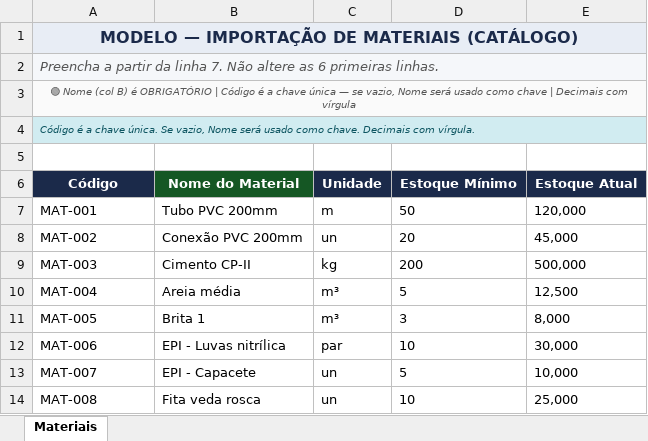
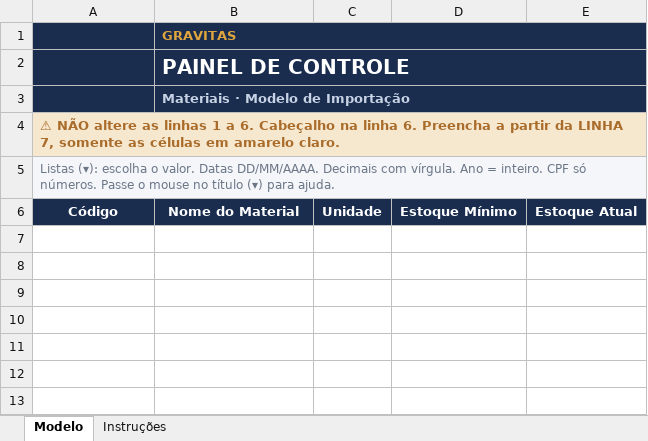
Before and after one commit to Wergutz/gravitas, an Excel workbook: painel/assets/modelos/materiais.xlsx, sheet Modelo, drawn as a sheet; values as stored, in another font and other column widths than the file's, no borders; charts and pictures not drawn; removed rows and columns are numbered as before the commit, all else as after; the diff names each change by its address in the sheet, - before the commit and + after, or states it on an @@ line.

```diff
--- a/painel/assets/modelos/materiais.xlsx (sheet Modelo)
+++ b/painel/assets/modelos/materiais.xlsx (sheet Modelo)
-sheet tab: Materiais
+sheet tab: Modelo
+sheet tab: Instruções
-row 1: MODELO — IMPORTAÇÃO DE MATERIAIS (CATÁLOGO)
-row 2: Preencha a partir da linha 7. Não altere as 6 primeiras linhas.
+row 1:  | GRAVITAS
+row 2:  | PAINEL DE CONTROLE
+row 3:  | Materiais · Modelo de Importação
-A4: 🟢 Nome (col B) é OBRIGATÓRIO | Código é a chave única — se vazio, Nome será usado como chave | Decimais com vírgula
+A4: ⚠ NÃO altere as linhas 1 a 6. Cabeçalho na linha 6. Preencha a partir da LINHA 7, somente as células em amarelo claro.
@@ A4 fill: #FAFAFA → #F6E7CF, bold: off → on @@
-A4:A5 italic: on
+A4:A5 italic: off
-A4 text colour: #555555
+A4 text colour: #A96C2A
@@ A4:A5 text size: larger @@
-A4 alignment: center
+A4 alignment: left
-A5: Código é a chave única. Se vazio, Nome será usado como chave. Decimais com vírgula.
+A5: Listas (▾): escolha o valor. Datas DD/MM/AAAA. Decimais com vírgula. Ano = inteiro. CPF só números. Passe o mouse no título (▾) para ajuda.
@@ A5 fill: #D1ECF1 → #F4F6FA, text colour: #0C5460 → #6B7686 @@
-row 5: (empty)
-B6 fill: #155724
+B6 fill: #1A2D4F
-row 7: MAT-001 | Tubo PVC 200mm | m | 50 | 120,000
-row 8: MAT-002 | Conexão PVC 200mm | un | 20 | 45,000
-row 9: MAT-003 | Cimento CP-II | kg | 200 | 500,000
-row 10: MAT-004 | Areia média | m³ | 5 | 12,500
-row 11: MAT-005 | Brita 1 | m³ | 3 | 8,000
-row 12: MAT-006 | EPI - Luvas nitrílica | par | 10 | 30,000
-row 13: MAT-007 | EPI - Capacete | un | 5 | 10,000
-row 14: MAT-008 | Fita veda rosca | un | 10 | 25,000
```
Also changed, not shown: charts or pictures, painel/assets/modelos/equipamentos-leves.xlsx, painel/assets/modelos/equipamentos-pesados.xlsx, 6 other files.
